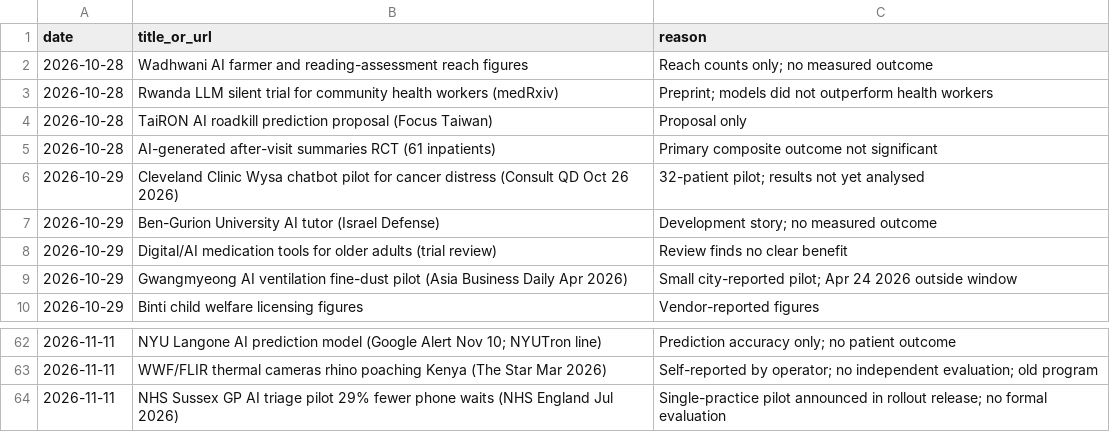
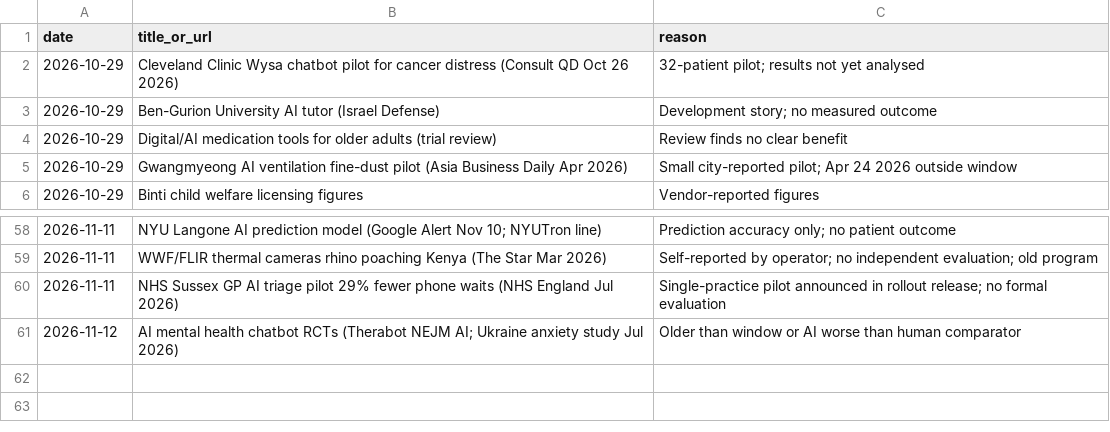
Before and after one commit to AviMaderer/AI-the-Good, a CSV file: data/rejects.csv, drawn as a sheet; only a part is shown, gaps mark what is left out; removed rows and columns are numbered as before the commit, all else as after; the diff names each change by its address in the sheet, - before the commit and + after, or states it on an @@ line.

```diff
--- a/data/rejects.csv
+++ b/data/rejects.csv
-row 2: 2026-10-28 | Wadhwani AI farmer and reading-assessment reach figures | Reach counts only; no measured outcome
-row 3: 2026-10-28 | Rwanda LLM silent trial for community health workers (medRxiv) | Preprint; models did not outperform health workers
-row 4: 2026-10-28 | TaiRON AI roadkill prediction proposal (Focus Taiwan) | Proposal only
-row 5: 2026-10-28 | AI-generated after-visit summaries RCT (61 inpatients) | Primary composite outcome not significant
+row 61: 2026-11-12 | AI mental health chatbot RCTs (Therabot NEJM AI; Ukraine anxiety study Jul 2026) | Older than window or AI worse than human comparator
```
Also changed, not shown: data/watchlist.csv, 4 other files.
